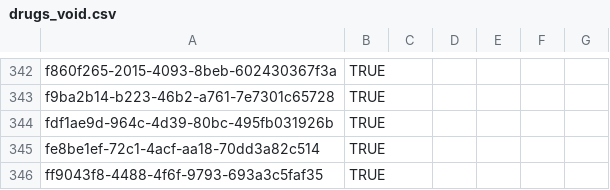
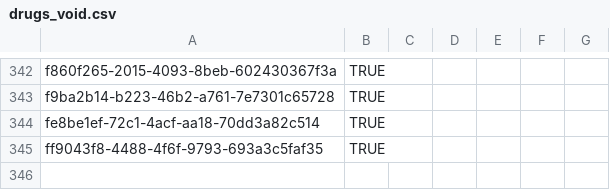
Before and after one commit to mekomsolutions/openmrs-config-haiti, a CSV file: configuration/drugs/drugs_void.csv, drawn as a sheet; only a part is shown, gaps mark what is left out; the diff names each change by its address in the sheet, - before the commit and + after, or states it on an @@ line.

```diff
--- a/configuration/drugs/drugs_void.csv
+++ b/configuration/drugs/drugs_void.csv
-row 344: fdf1ae9d-964c-4d39-80bc-495fb031926b | TRUE
```
Also changed, not shown: configuration/concepts/misc.csv, 3 other files.
